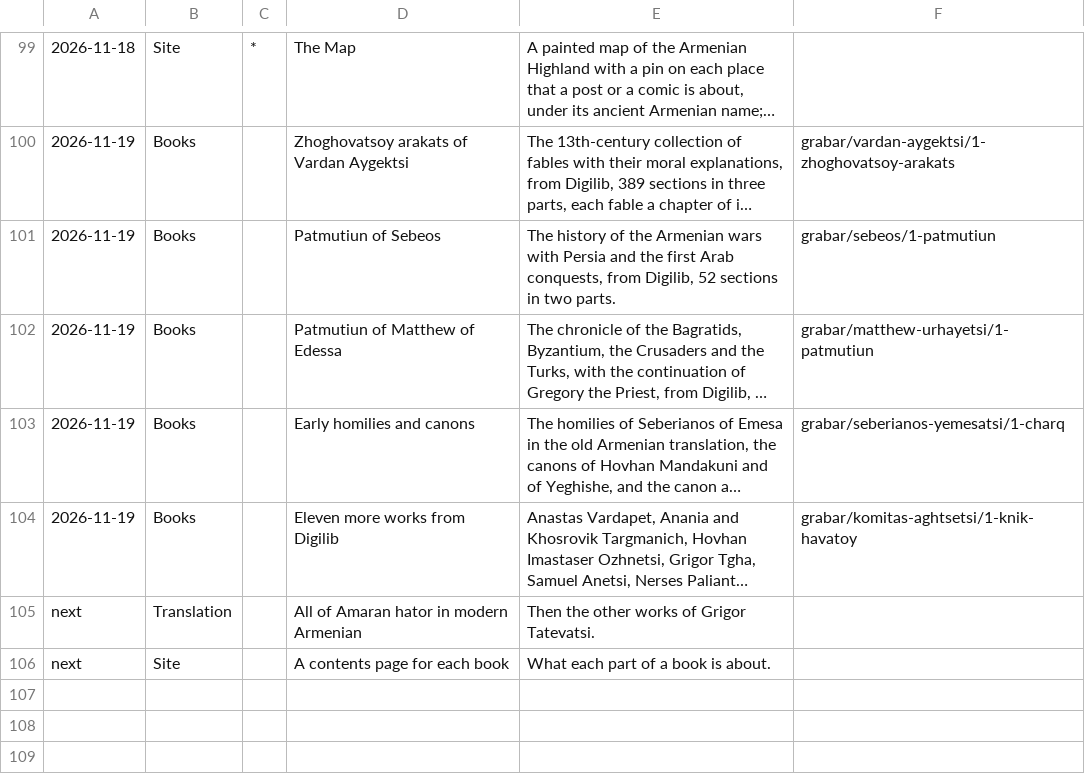
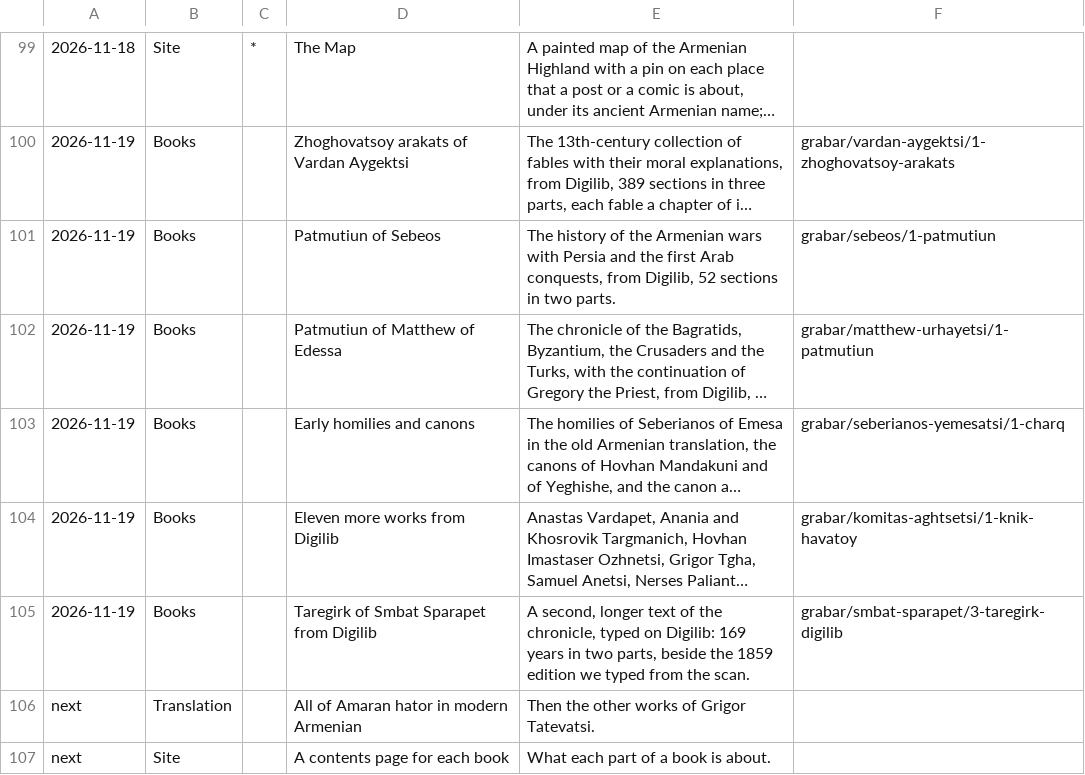
Before and after one commit to serjhnn/nx-gir, a TSV file: timeline.tsv, drawn as a sheet; only a part is shown, gaps mark what is left out; long unchanged cells end in …; the diff names each change by its address in the sheet, - before the commit and + after, or states it on an @@ line.

```diff
--- a/timeline.tsv
+++ b/timeline.tsv
+row 105: 2026-11-19 | Books |  | Taregirk of Smbat Sparapet from Digilib | A second, longer text of the chronicle, typed on Digilib: 169 years in two parts, beside the 1859 edition we typed from the scan. | grabar/smbat-sparapet/3-taregirk-digilib
```
Also changed, not shown: books/LIBRARY.tsv, notes/limits.tsv, 4 other files.
